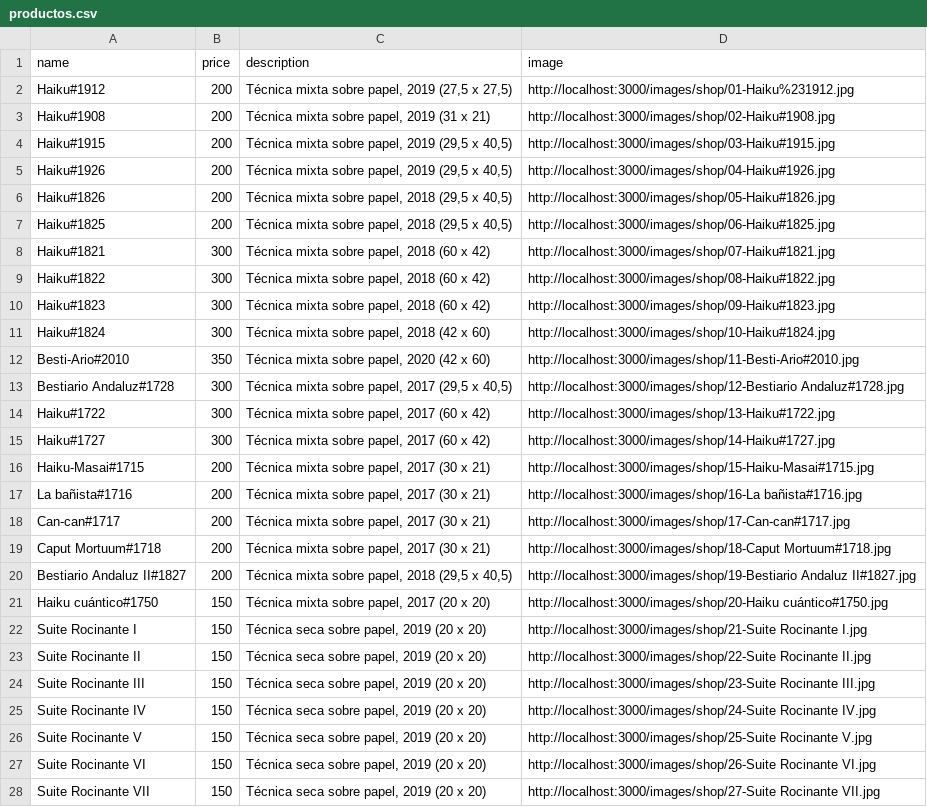
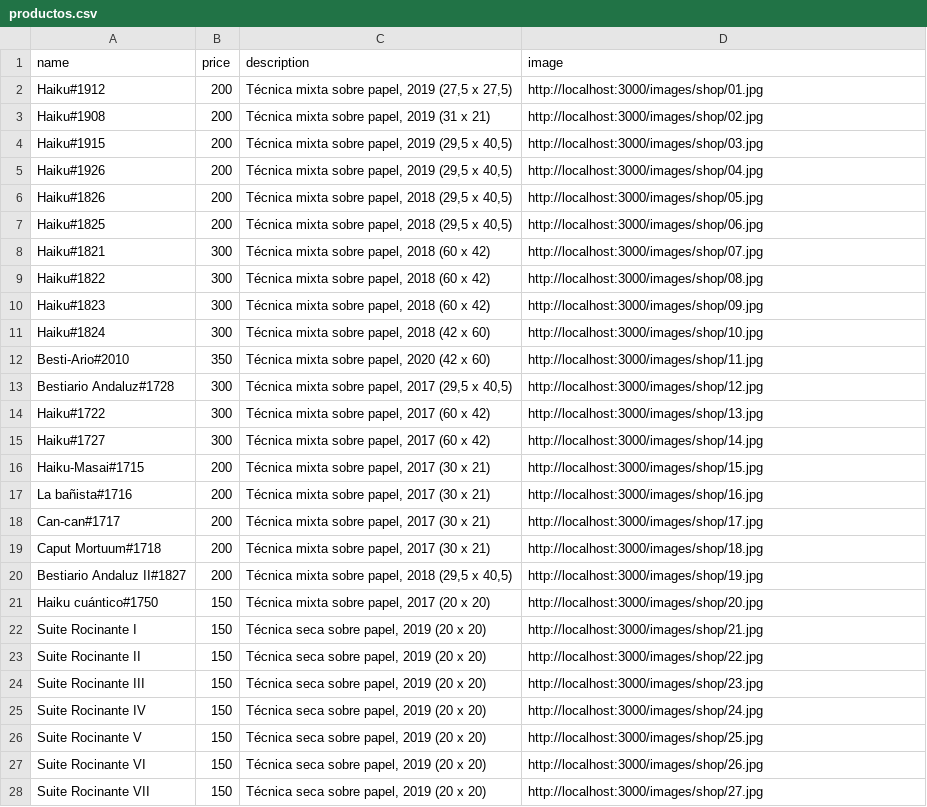
Before and after one commit to victoret3/react-express-stripe, a CSV file: backend/productos.csv, drawn as a sheet; only a part is shown; the diff covers the shown part only; the diff names each change by its address in the sheet, - before the commit and + after, or states it on an @@ line.

```diff
--- a/backend/productos.csv
+++ b/backend/productos.csv
-D2 (image): http://localhost:3000/images/shop/01-Haiku%231912.jpg
+D2 (image): http://localhost:3000/images/shop/01.jpg
-D3 (image): http://localhost:3000/images/shop/02-Haiku#1908.jpg
+D3 (image): http://localhost:3000/images/shop/02.jpg
-D4 (image): http://localhost:3000/images/shop/03-Haiku#1915.jpg
+D4 (image): http://localhost:3000/images/shop/03.jpg
-D5 (image): http://localhost:3000/images/shop/04-Haiku#1926.jpg
+D5 (image): http://localhost:3000/images/shop/04.jpg
-D6 (image): http://localhost:3000/images/shop/05-Haiku#1826.jpg
+D6 (image): http://localhost:3000/images/shop/05.jpg
-D7 (image): http://localhost:3000/images/shop/06-Haiku#1825.jpg
+D7 (image): http://localhost:3000/images/shop/06.jpg
-D8 (image): http://localhost:3000/images/shop/07-Haiku#1821.jpg
+D8 (image): http://localhost:3000/images/shop/07.jpg
-D9 (image): http://localhost:3000/images/shop/08-Haiku#1822.jpg
+D9 (image): http://localhost:3000/images/shop/08.jpg
-D10 (image): http://localhost:3000/images/shop/09-Haiku#1823.jpg
+D10 (image): http://localhost:3000/images/shop/09.jpg
-D11 (image): http://localhost:3000/images/shop/10-Haiku#1824.jpg
+D11 (image): http://localhost:3000/images/shop/10.jpg
-D12 (image): http://localhost:3000/images/shop/11-Besti-Ario#2010.jpg
+D12 (image): http://localhost:3000/images/shop/11.jpg
-D13 (image): http://localhost:3000/images/shop/12-Bestiario Andaluz#1728.jpg
+D13 (image): http://localhost:3000/images/shop/12.jpg
-D14 (image): http://localhost:3000/images/shop/13-Haiku#1722.jpg
+D14 (image): http://localhost:3000/images/shop/13.jpg
-D15 (image): http://localhost:3000/images/shop/14-Haiku#1727.jpg
+D15 (image): http://localhost:3000/images/shop/14.jpg
-D16 (image): http://localhost:3000/images/shop/15-Haiku-Masai#1715.jpg
+D16 (image): http://localhost:3000/images/shop/15.jpg
-D17 (image): http://localhost:3000/images/shop/16-La bañista#1716.jpg
+D17 (image): http://localhost:3000/images/shop/16.jpg
-D18 (image): http://localhost:3000/images/shop/17-Can-can#1717.jpg
+D18 (image): http://localhost:3000/images/shop/17.jpg
-D19 (image): http://localhost:3000/images/shop/18-Caput Mortuum#1718.jpg
+D19 (image): http://localhost:3000/images/shop/18.jpg
-D20 (image): http://localhost:3000/images/shop/19-Bestiario Andaluz II#1827.jpg
+D20 (image): http://localhost:3000/images/shop/19.jpg
-D21 (image): http://localhost:3000/images/shop/20-Haiku cuántico#1750.jpg
+D21 (image): http://localhost:3000/images/shop/20.jpg
-D22 (image): http://localhost:3000/images/shop/21-Suite Rocinante I.jpg
+D22 (image): http://localhost:3000/images/shop/21.jpg
-D23 (image): http://localhost:3000/images/shop/22-Suite Rocinante II.jpg
+D23 (image): http://localhost:3000/images/shop/22.jpg
-D24 (image): http://localhost:3000/images/shop/23-Suite Rocinante III.jpg
+D24 (image): http://localhost:3000/images/shop/23.jpg
-D25 (image): http://localhost:3000/images/shop/24-Suite Rocinante IV.jpg
+D25 (image): http://localhost:3000/images/shop/24.jpg
-D26 (image): http://localhost:3000/images/shop/25-Suite Rocinante V.jpg
+D26 (image): http://localhost:3000/images/shop/25.jpg
-D27 (image): http://localhost:3000/images/shop/26-Suite Rocinante VI.jpg
+D27 (image): http://localhost:3000/images/shop/26.jpg
-D28 (image): http://localhost:3000/images/shop/27-Suite Rocinante VII.jpg
+D28 (image): http://localhost:3000/images/shop/27.jpg
```
Also changed, not shown: 13 added rows, 13 removed rows and 24 edited cells elsewhere in this file, 56 other files.
